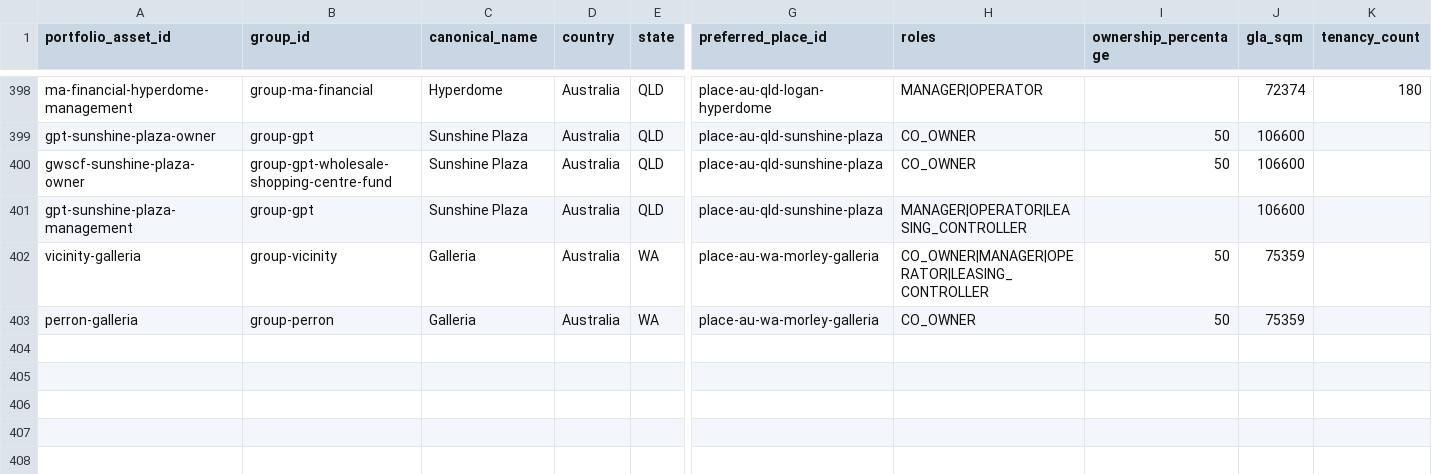
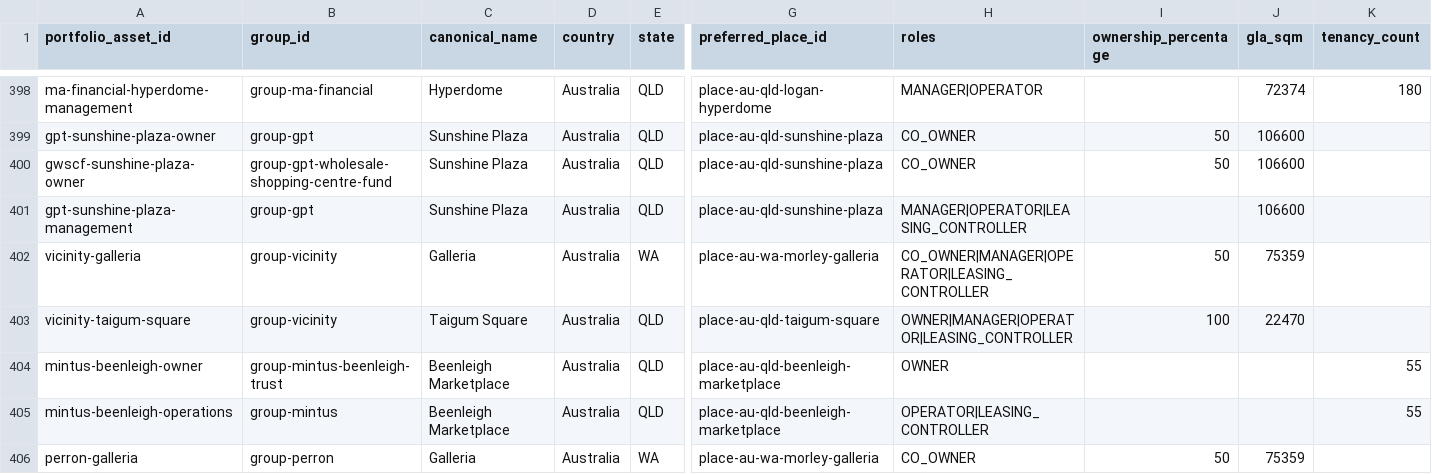
Before and after one commit to aydennicolle-cyber/opsm-store-locator, a CSV file: data/property_portfolio_assets.csv, drawn as a sheet; only a part is shown, gaps mark what is left out; rows hold the shown columns only; the diff names each change by its address in the sheet, - before the commit and + after, or states it on an @@ line.

```diff
--- a/data/property_portfolio_assets.csv
+++ b/data/property_portfolio_assets.csv
+row 403: vicinity-taigum-square | group-vicinity | Taigum Square | Australia | QLD | place-au-qld-taigum-square | OWNER|MANAGER|OPERATOR|LEASING_CONTROLLER | 100 | 22470
+row 404: mintus-beenleigh-owner | group-mintus-beenleigh-trust | Beenleigh Marketplace | Australia | QLD | place-au-qld-beenleigh-marketplace | OWNER |  |  | 55
+row 405: mintus-beenleigh-operations | group-mintus | Beenleigh Marketplace | Australia | QLD | place-au-qld-beenleigh-marketplace | OPERATOR|LEASING_CONTROLLER |  |  | 55
```
Also changed, not shown: data/place_canonical_overrides.csv, data/property_attributes.csv, 12 other files.
